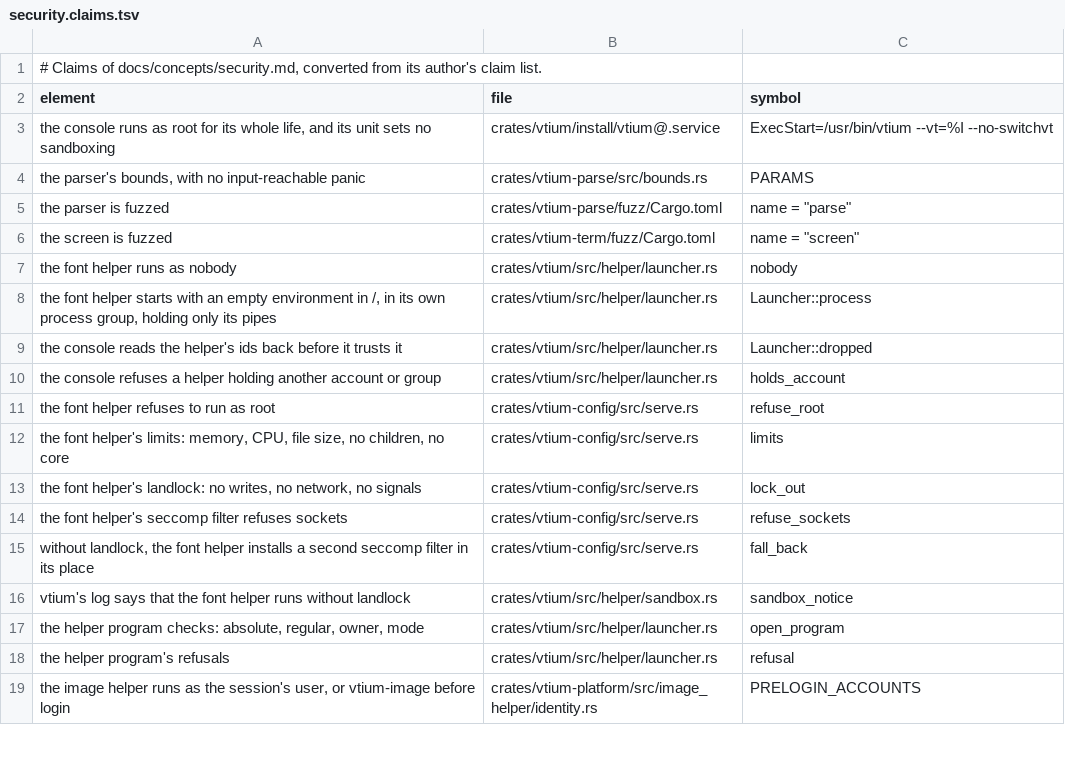
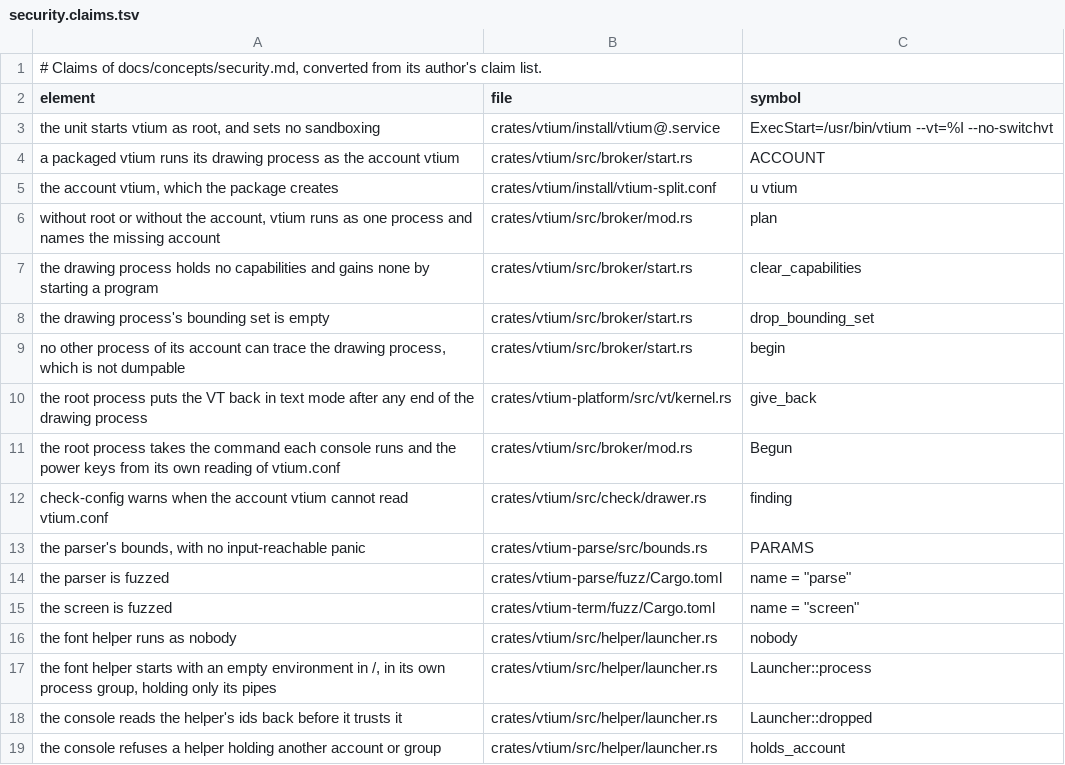
Before and after one commit to vtium/vtium, a TSV file: docs/concepts/security.claims.tsv, drawn as a sheet; only a part is shown; the shorter side is filled out with more unchanged rows.

Commit message:
docs: the privilege split is on in the packaged builds
install.md names the split feature's two processes and the sysusers file
vtium-split.conf. The security page says what the root process keeps and
what the drawing process does without root, where the protection now
ends, and that the drawing process must be able to read vtium.conf.
SECURITY.md's scope covers the drawing process. systemd.md gains the
split's accounts as a touchpoint. ADR-1101 D2 and ADR-1200 D15 note that
the root process starts the helpers under the split.

```diff
--- a/docs/concepts/security.claims.tsv
+++ b/docs/concepts/security.claims.tsv
@@ -2,3 +2,12 @@
 element	file	symbol
-the console runs as root for its whole life, and its unit sets no sandboxing	crates/vtium/install/vtium@.service	ExecStart=/usr/bin/vtium --vt=%I --no-switchvt
+the unit starts vtium as root, and sets no sandboxing	crates/vtium/install/vtium@.service	ExecStart=/usr/bin/vtium --vt=%I --no-switchvt
+a packaged vtium runs its drawing process as the account vtium	crates/vtium/src/broker/start.rs	ACCOUNT
+the account vtium, which the package creates	crates/vtium/install/vtium-split.conf	u vtium
+without root or without the account, vtium runs as one process and names the missing account	crates/vtium/src/broker/mod.rs	plan
+the drawing process holds no capabilities and gains none by starting a program	crates/vtium/src/broker/start.rs	clear_capabilities
+the drawing process's bounding set is empty	crates/vtium/src/broker/start.rs	drop_bounding_set
+no other process of its account can trace the drawing process, which is not dumpable	crates/vtium/src/broker/start.rs	begin
+the root process puts the VT back in text mode after any end of the drawing process	crates/vtium-platform/src/vt/kernel.rs	give_back
+the root process takes the command each console runs and the power keys from its own reading of vtium.conf	crates/vtium/src/broker/mod.rs	Begun
+check-config warns when the account vtium cannot read vtium.conf	crates/vtium/src/check/drawer.rs	finding
 the parser's bounds, with no input-reachable panic	crates/vtium-parse/src/bounds.rs	PARAMS
```
Also changed, not shown: 7 other files.
